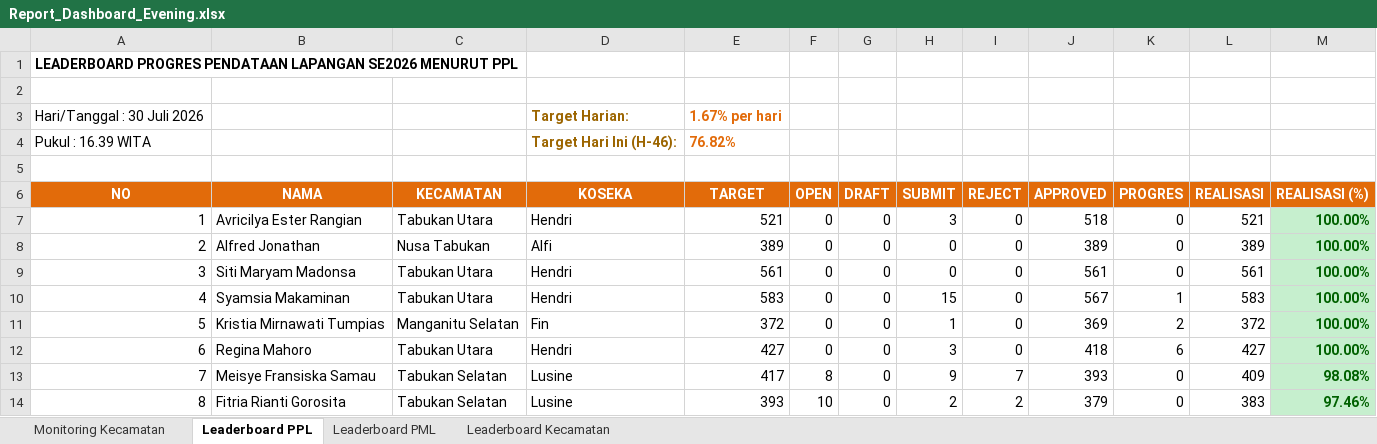
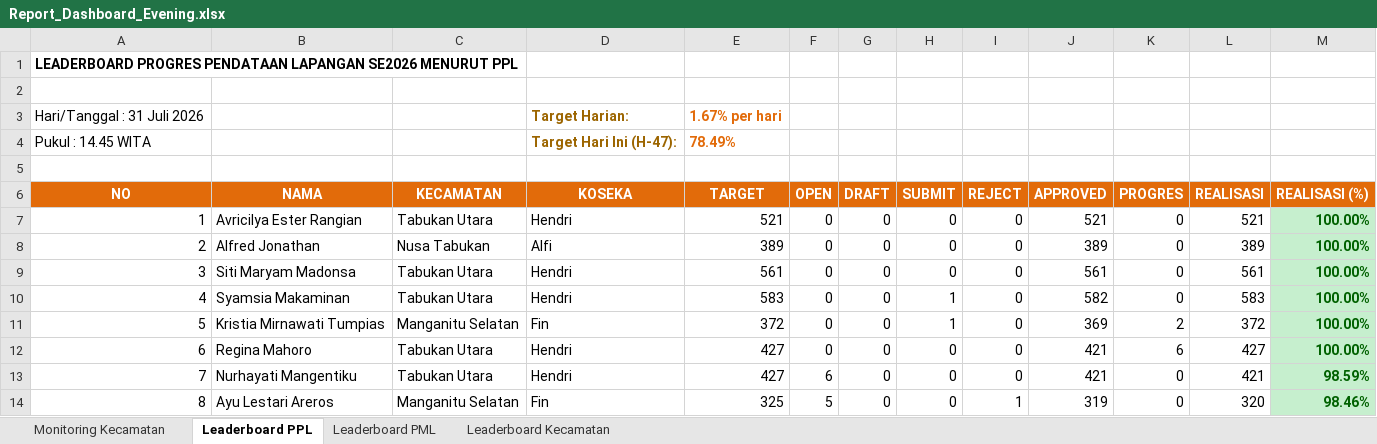
Before and after one commit to danimat15/fasih-sm-scrapper, an Excel workbook: dashboard/public/Report_Dashboard_Evening.xlsx, sheet Leaderboard PPL, drawn as a sheet; only a part is shown; values as stored, in another font and other column widths than the file's, no borders; removed rows and columns are numbered as before the commit, all else as after; the diff covers the shown part only; the diff names each change by its address in the sheet, - before the commit and + after, or states it on an @@ line.

```diff
--- a/dashboard/public/Report_Dashboard_Evening.xlsx (sheet Leaderboard PPL)
+++ b/dashboard/public/Report_Dashboard_Evening.xlsx (sheet Leaderboard PPL)
-A3 (NO): Hari/Tanggal : 30 Juli 2026
+A3 (NO): Hari/Tanggal : 31 Juli 2026
-row 4: Pukul : 16.39 WITA |  |  | Target Hari Ini (H-46): | 76.82%
+row 4: Pukul : 14.45 WITA |  |  | Target Hari Ini (H-47): | 78.49%
-H7 (SUBMIT): 3
+H7 (SUBMIT): 0
-J7 (APPROVED): 518
+J7 (APPROVED): 521
-H10 (SUBMIT): 15
+H10 (SUBMIT): 1
-J10 (APPROVED): 567
+J10 (APPROVED): 582
-K10 (PROGRES): 1
+K10 (PROGRES): 0
-H12 (SUBMIT): 3
+H12 (SUBMIT): 0
-J12 (APPROVED): 418
+J12 (APPROVED): 421
-B13 (NAMA): Meisye Fransiska Samau
+B13 (NAMA): Nurhayati Mangentiku
-C13 (KECAMATAN): Tabukan Selatan
+C13 (KECAMATAN): Tabukan Utara
-D13 (KOSEKA): Lusine
+D13 (KOSEKA): Hendri
-E13 (TARGET): 417
+E13 (TARGET): 427
-F13 (OPEN): 8
+F13 (OPEN): 6
-H13 (SUBMIT): 9
+H13 (SUBMIT): 0
-I13 (REJECT): 7
+I13 (REJECT): 0
-J13 (APPROVED): 393
+J13 (APPROVED): 421
-L13 (REALISASI): 409
+L13 (REALISASI): 421
-M13 (REALISASI (%)): 98.08%
+M13 (REALISASI (%)): 98.59%
-B14 (NAMA): Fitria Rianti Gorosita
+B14 (NAMA): Ayu Lestari Areros
-C14 (KECAMATAN): Tabukan Selatan
+C14 (KECAMATAN): Manganitu Selatan
-D14 (KOSEKA): Lusine
+D14 (KOSEKA): Fin
-E14 (TARGET): 393
+E14 (TARGET): 325
-F14 (OPEN): 10
+F14 (OPEN): 5
-H14 (SUBMIT): 2
+H14 (SUBMIT): 0
-I14 (REJECT): 2
+I14 (REJECT): 1
-J14 (APPROVED): 379
+J14 (APPROVED): 319
-L14 (REALISASI): 383
+L14 (REALISASI): 320
-M14 (REALISASI (%)): 97.46%
+M14 (REALISASI (%)): 98.46%
```
Also changed, not shown: 1254 edited cells and cell formats elsewhere in this sheet, sheet Leaderboard PML, sheet Monitoring Kecamatan, sheet Leaderboard Kecamatan, dashboard/public/Monev_Pendataan_SE2026_Evening.xlsx, research/fasih-dashboard-se2026/Monev Pendataan SE2026 31 Juli 2026.xlsx, 11 other files.
